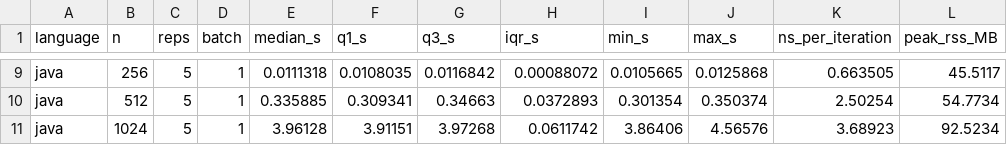
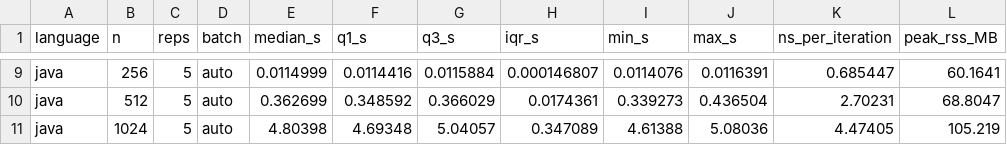
Before and after one commit to andreapatruno1/Assignment1_BD, a CSV file: results/summary.csv, drawn as a sheet; only a part is shown, gaps mark what is left out; the diff covers the shown part only; the diff names each change by its address in the sheet, - before the commit and + after, or states it on an @@ line.

```diff
--- a/results/summary.csv
+++ b/results/summary.csv
-D9:D11 (batch): 1
+D9:D11 (batch): auto
-E9 (median_s): 0.0111318
+E9 (median_s): 0.0114999
-F9 (q1_s): 0.0108035
+F9 (q1_s): 0.0114416
-G9 (q3_s): 0.0116842
+G9 (q3_s): 0.0115884
-H9 (iqr_s): 0.00088072
+H9 (iqr_s): 0.000146807
-I9 (min_s): 0.0105665
+I9 (min_s): 0.0114076
-J9 (max_s): 0.0125868
+J9 (max_s): 0.0116391
-K9 (ns_per_iteration): 0.663505
+K9 (ns_per_iteration): 0.685447
-L9 (peak_rss_MB): 45.5117
+L9 (peak_rss_MB): 60.1641
-E10 (median_s): 0.335885
+E10 (median_s): 0.362699
-F10 (q1_s): 0.309341
+F10 (q1_s): 0.348592
-G10 (q3_s): 0.34663
+G10 (q3_s): 0.366029
-H10 (iqr_s): 0.0372893
+H10 (iqr_s): 0.0174361
-I10 (min_s): 0.301354
+I10 (min_s): 0.339273
-J10 (max_s): 0.350374
+J10 (max_s): 0.436504
-K10 (ns_per_iteration): 2.50254
+K10 (ns_per_iteration): 2.70231
-L10 (peak_rss_MB): 54.7734
+L10 (peak_rss_MB): 68.8047
-E11 (median_s): 3.96128
+E11 (median_s): 4.80398
-F11 (q1_s): 3.91151
+F11 (q1_s): 4.69348
-G11 (q3_s): 3.97268
+G11 (q3_s): 5.04057
-H11 (iqr_s): 0.0611742
+H11 (iqr_s): 0.347089
-I11 (min_s): 3.86406
+I11 (min_s): 4.61388
-J11 (max_s): 4.56576
+J11 (max_s): 5.08036
-K11 (ns_per_iteration): 3.68923
+K11 (ns_per_iteration): 4.47405
-L11 (peak_rss_MB): 92.5234
+L11 (peak_rss_MB): 105.219
```
Also changed, not shown: 86 edited cells elsewhere in this file, results/raw_times.csv, 41 other files.
